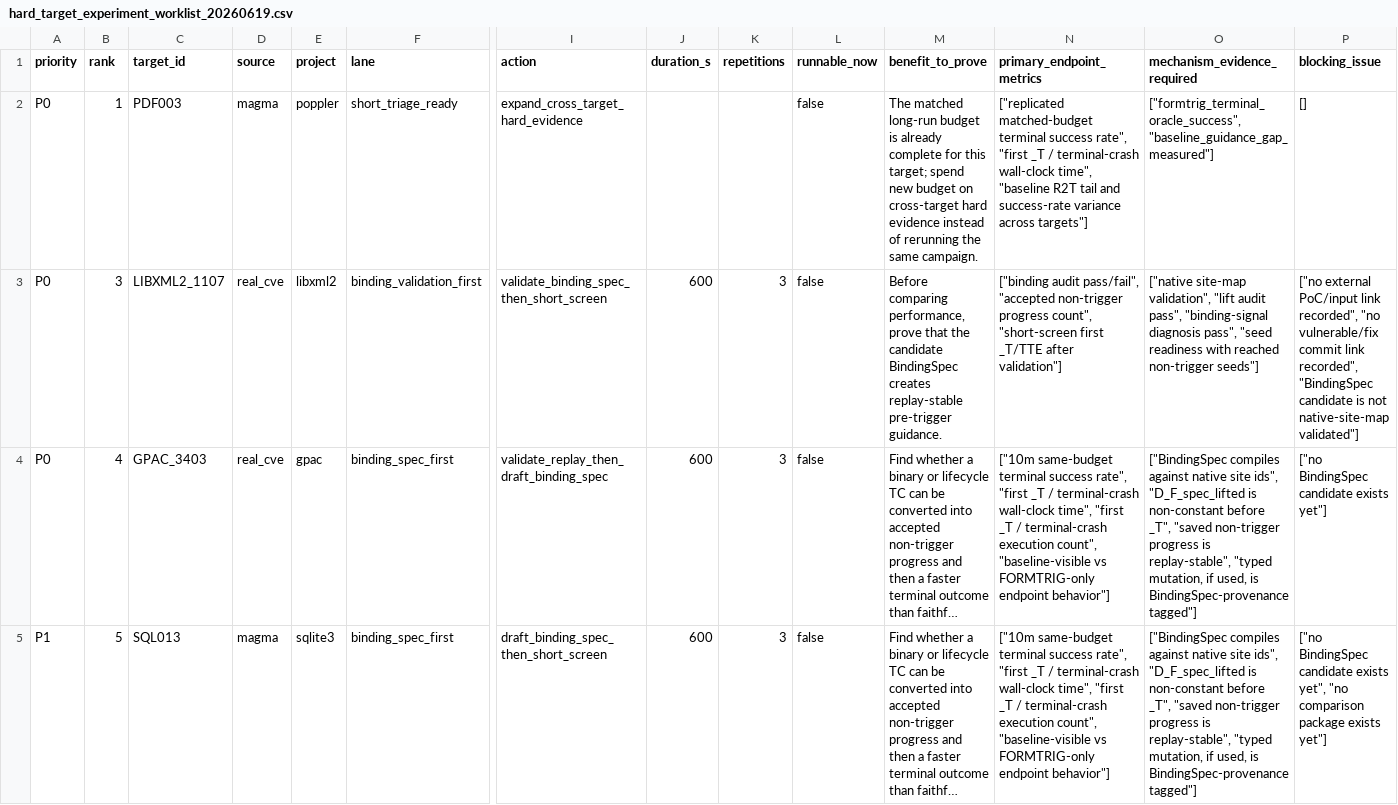
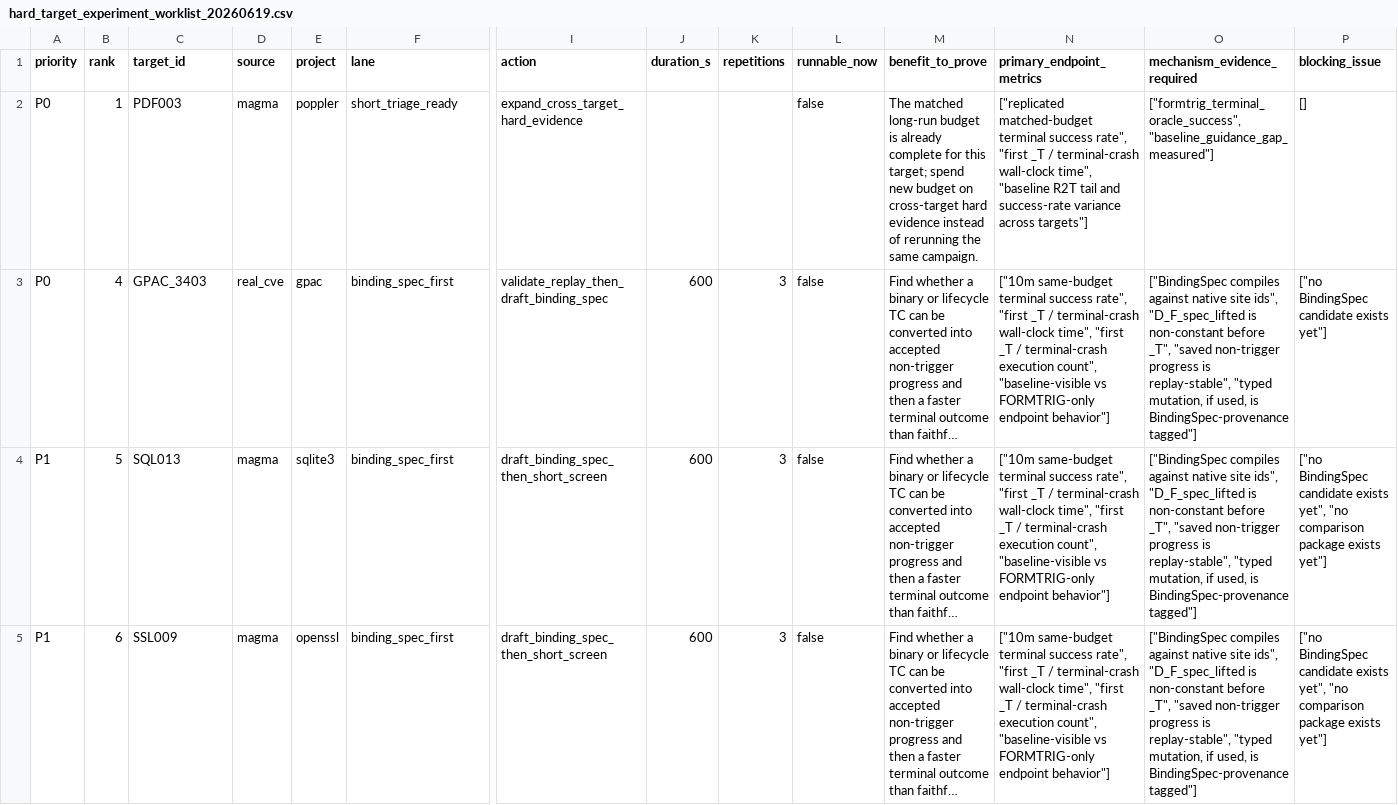
Before and after one commit to Ssh1y/FORMTRIG, a CSV file: artifacts/formtrig_native_readiness/hard_target_experiment_worklist_20260619.csv, drawn as a sheet; only a part is shown, gaps mark what is left out; the shorter side is filled out with more unchanged rows; long unchanged cells end in …; rows hold the shown columns only; the diff names each change by its address in the sheet, - before the commit and + after, or states it on an @@ line.

Commit message:
Gate worklist on harness admissibility

```diff
--- a/artifacts/formtrig_native_readiness/hard_target_experiment_worklist_20260619.csv
+++ b/artifacts/formtrig_native_readiness/hard_target_experiment_worklist_20260619.csv
-row 3: P0 | 3 | LIBXML2_1107 | real_cve | libxml2 | binding_validation_first | validate_binding_spec_then_short_screen | 600 | 3 | false | Before comparing performance, prove that the candidate BindingSpec creates replay-stable pre-trigger guidance. | ["binding audit pass/fail", "accepted non-trigger progress count", "short-screen first _T/TTE after validation"] | ["native site-map validation", "lift audit pass", "binding-signal diagnosis pass", "seed readiness with reached non-trigger seeds"] | ["no external PoC/input link recorded", "no vulnerable/fix commit link recorded", "BindingSpec candidate is not native-site-map validated"]
```
Also changed, not shown: 6 other files.
